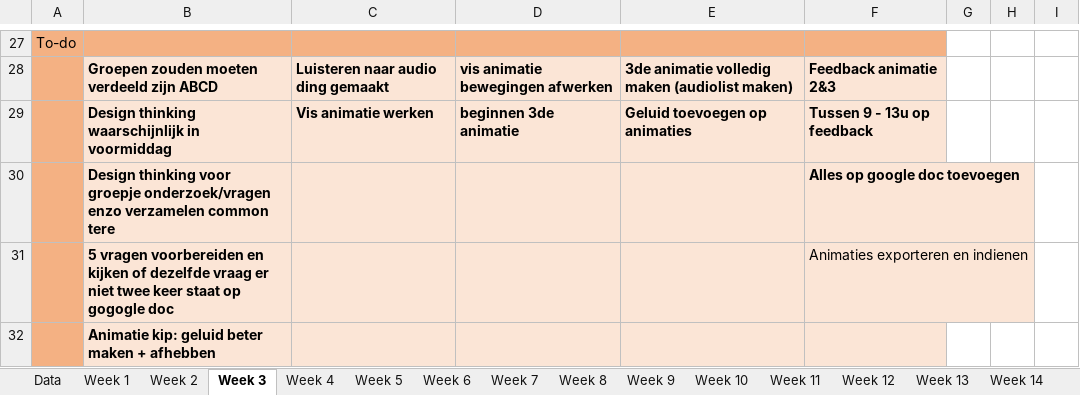
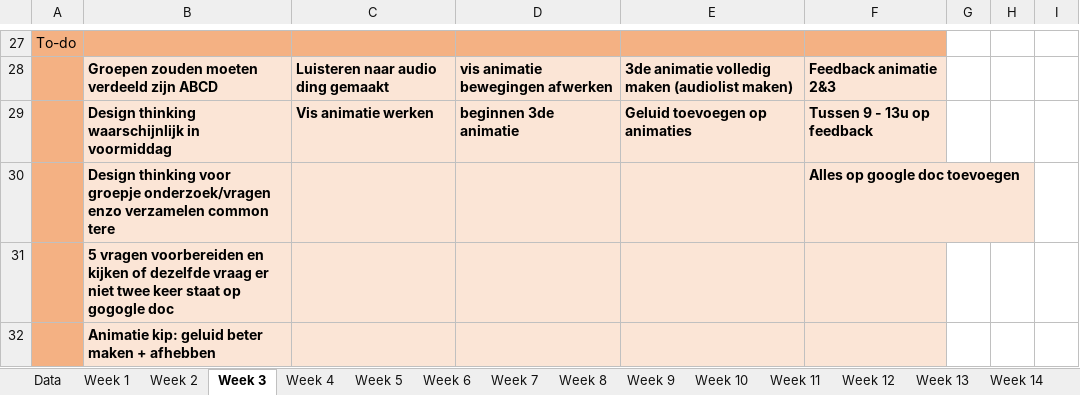
Before and after one commit to ninjahisser/LUCA-2, an Excel workbook: uurrooster.xlsx, sheet Week 3, drawn as a sheet; only a part is shown, gaps mark what is left out; values as stored, in another font and other column widths than the file's, no borders; conditional formats not drawn; the diff names each change by its address in the sheet, - before the commit and + after, or states it on an @@ line.

Commit message:
update

```diff
--- a/uurrooster.xlsx (sheet Week 3)
+++ b/uurrooster.xlsx (sheet Week 3)
-F31: Animaties exporteren en indienen
+F31: (empty)
```
Also changed, not shown: sheet Week 4.
